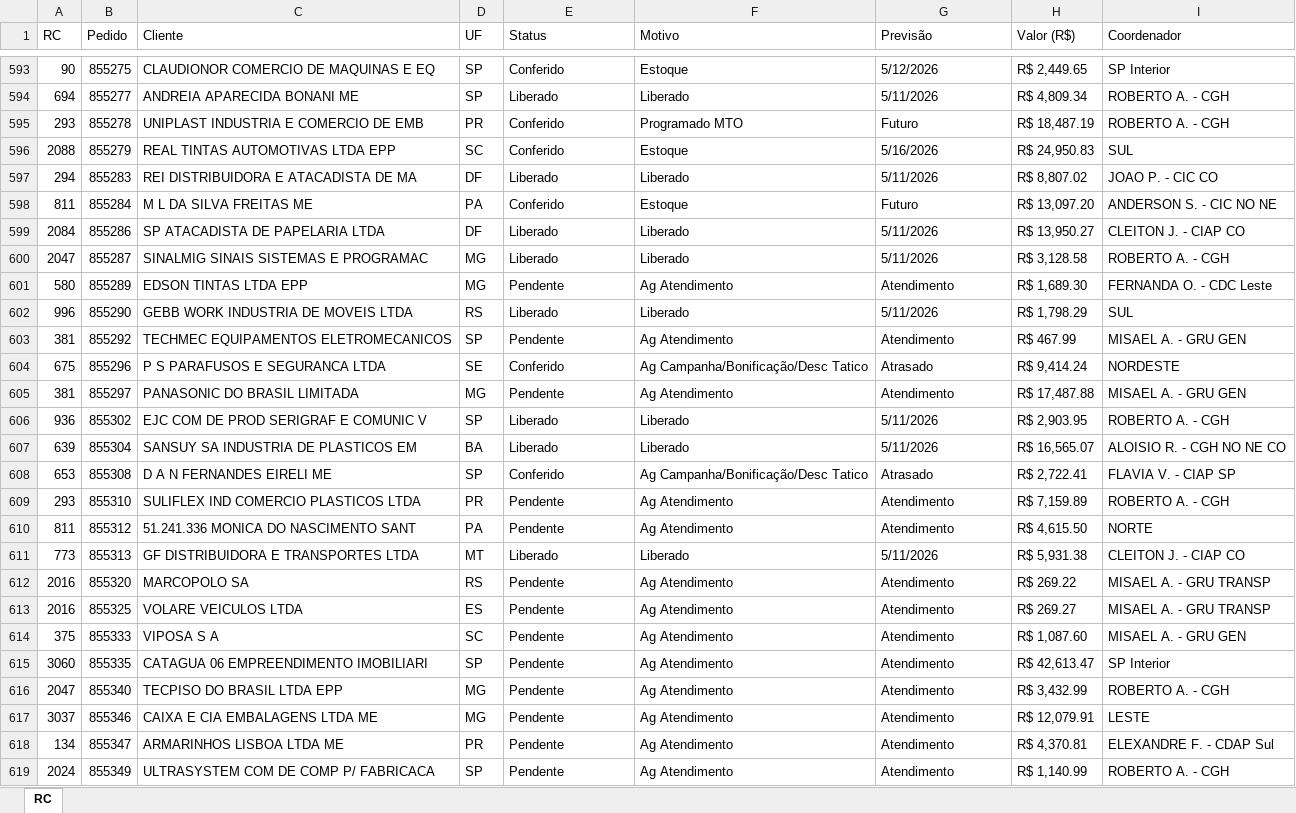
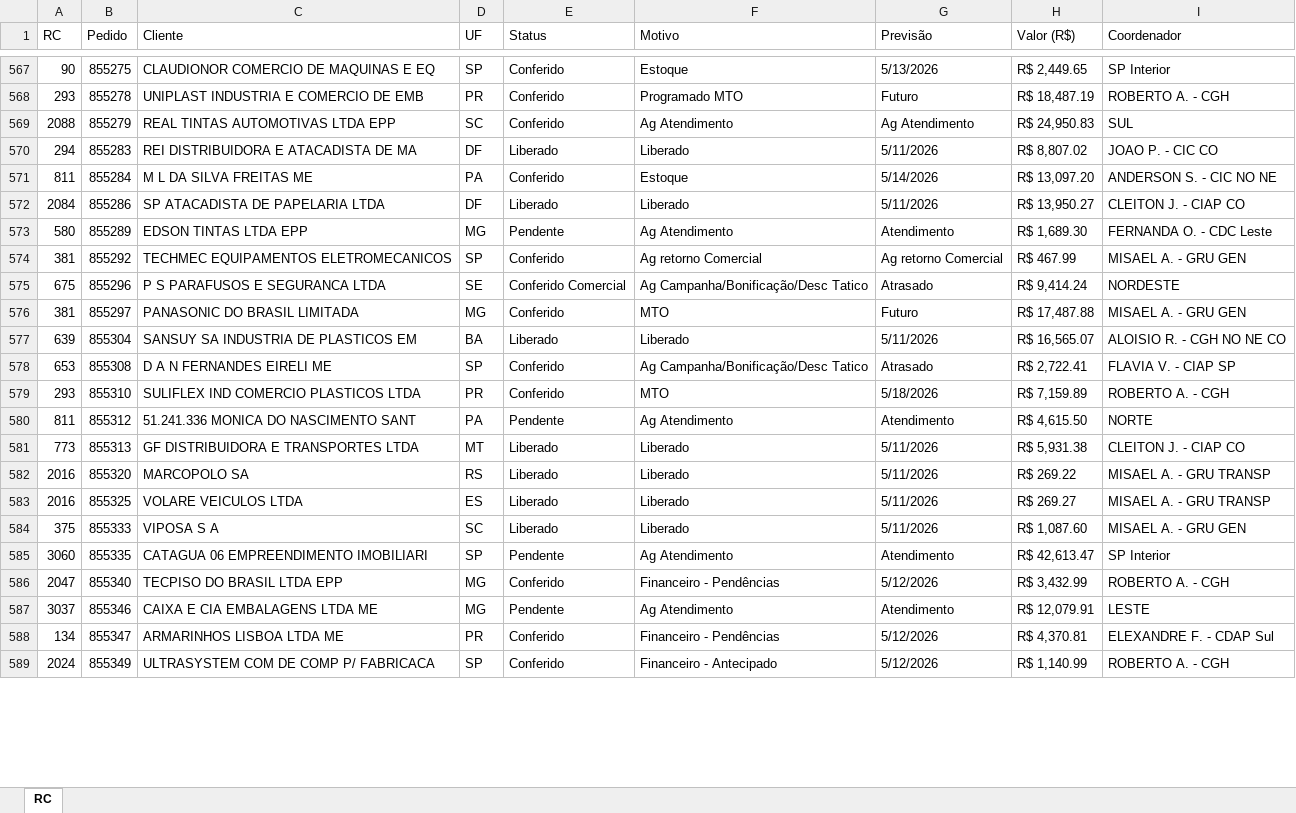
Before and after one commit to Alefe1995/portal-pedidos, an Excel workbook: Pedidos.xlsx, sheet RC, drawn as a sheet; only a part is shown, gaps mark what is left out; values as stored, in another font and other column widths than the file's, no cell formats; table styles not drawn; removed rows and columns are numbered as before the commit, all else as after; the diff covers the shown part only; the diff names each change by its address in the sheet, - before the commit and + after, or states it on an @@ line.

```diff
--- a/Pedidos.xlsx (sheet RC)
+++ b/Pedidos.xlsx (sheet RC)
-G567 (Previsão): 5/12/2026
+G567 (Previsão): 5/13/2026
-row 594: 694 | 855277 | ANDREIA APARECIDA BONANI ME | SP | Liberado | Liberado | 5/11/2026 | R$ 4,809.34 | ROBERTO A. - CGH
-F569 (Motivo): Estoque
+F569 (Motivo): Ag Atendimento
-G569 (Previsão): 5/16/2026
+G569 (Previsão): Ag Atendimento
-G571 (Previsão): Futuro
+G571 (Previsão): 5/14/2026
-row 600: 2047 | 855287 | SINALMIG SINAIS SISTEMAS E PROGRAMAC | MG | Liberado | Liberado | 5/11/2026 | R$ 3,128.58 | ROBERTO A. - CGH
-row 602: 996 | 855290 | GEBB WORK INDUSTRIA DE MOVEIS LTDA | RS | Liberado | Liberado | 5/11/2026 | R$ 1,798.29 | SUL
-E574 (Status): Pendente
+E574 (Status): Conferido
-F574 (Motivo): Ag Atendimento
+F574 (Motivo): Ag retorno Comercial
-G574 (Previsão): Atendimento
+G574 (Previsão): Ag retorno Comercial
-E575 (Status): Conferido
+E575 (Status): Conferido Comercial
-E576 (Status): Pendente
+E576 (Status): Conferido
-F576 (Motivo): Ag Atendimento
+F576 (Motivo): MTO
-G576 (Previsão): Atendimento
+G576 (Previsão): Futuro
-row 606: 936 | 855302 | EJC COM DE PROD SERIGRAF E COMUNIC V | SP | Liberado | Liberado | 5/11/2026 | R$ 2,903.95 | ROBERTO A. - CGH
-E579 (Status): Pendente
+E579 (Status): Conferido
-F579 (Motivo): Ag Atendimento
+F579 (Motivo): MTO
-G579 (Previsão): Atendimento
+G579 (Previsão): 5/18/2026
-E582:E584 (Status): Pendente
+E582:E584 (Status): Liberado
-F582:F584 (Motivo): Ag Atendimento
+F582:F584 (Motivo): Liberado
-G582:G584 (Previsão): Atendimento
+G582:G584 (Previsão): 5/11/2026
-E586 (Status): Pendente
+E586 (Status): Conferido
-F586 (Motivo): Ag Atendimento
+F586 (Motivo): Financeiro - Pendências
-G586 (Previsão): Atendimento
+G586 (Previsão): 5/12/2026
-E588:E589 (Status): Pendente
+E588:E589 (Status): Conferido
-F588 (Motivo): Ag Atendimento
+F588 (Motivo): Financeiro - Pendências
-G588:G589 (Previsão): Atendimento
+G588:G589 (Previsão): 5/12/2026
-F589 (Motivo): Ag Atendimento
+F589 (Motivo): Financeiro - Antecipado
```
Also changed, not shown: 26 added rows, 45 removed rows and 538 edited cells elsewhere in this sheet, cell formats, Ação.xlsx, Itens.xlsx.
